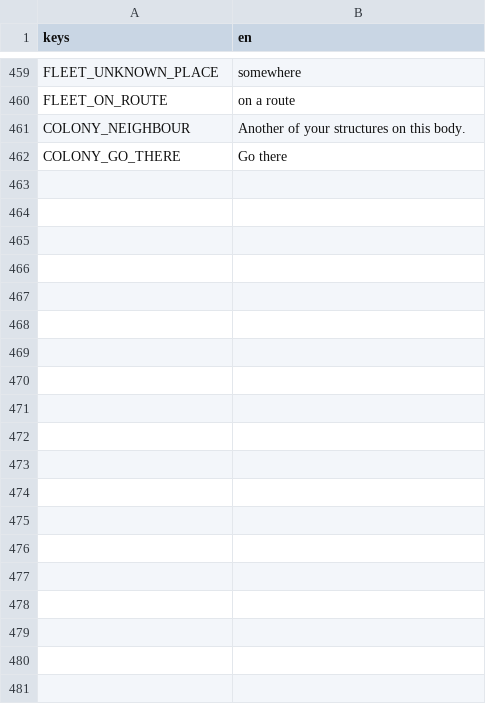
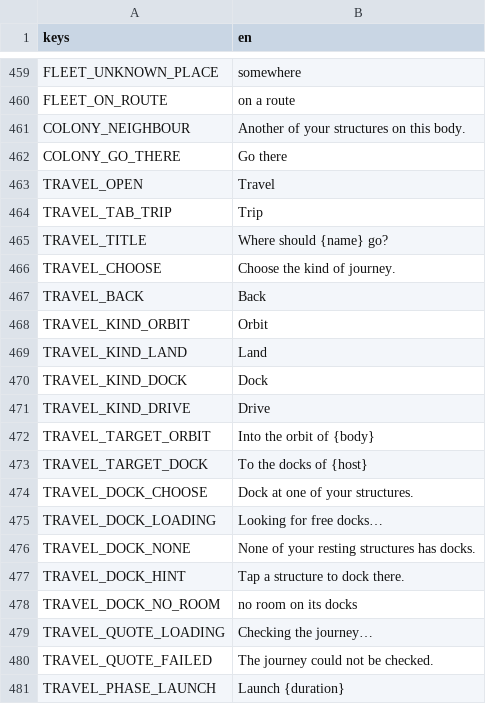
Before and after one commit to speedygtd-te/trade-empire2-frontend, a CSV file: i18n/strings.csv, drawn as a sheet; only a part is shown, gaps mark what is left out; the diff covers the shown part only; the diff names each change by its address in the sheet, - before the commit and + after, or states it on an @@ line.

```diff
--- a/i18n/strings.csv
+++ b/i18n/strings.csv
+row 463: TRAVEL_OPEN | Travel
+row 464: TRAVEL_TAB_TRIP | Trip
+row 465: TRAVEL_TITLE | Where should {name} go?
+row 466: TRAVEL_CHOOSE | Choose the kind of journey.
+row 467: TRAVEL_BACK | Back
+row 468: TRAVEL_KIND_ORBIT | Orbit
+row 469: TRAVEL_KIND_LAND | Land
+row 470: TRAVEL_KIND_DOCK | Dock
+row 471: TRAVEL_KIND_DRIVE | Drive
+row 472: TRAVEL_TARGET_ORBIT | Into the orbit of {body}
+row 473: TRAVEL_TARGET_DOCK | To the docks of {host}
+row 474: TRAVEL_DOCK_CHOOSE | Dock at one of your structures.
+row 475: TRAVEL_DOCK_LOADING | Looking for free docks…
+row 476: TRAVEL_DOCK_NONE | None of your resting structures has docks.
+row 477: TRAVEL_DOCK_HINT | Tap a structure to dock there.
+row 478: TRAVEL_DOCK_NO_ROOM | no room on its docks
+row 479: TRAVEL_QUOTE_LOADING | Checking the journey…
+row 480: TRAVEL_QUOTE_FAILED | The journey could not be checked.
+row 481: TRAVEL_PHASE_LAUNCH | Launch {duration}
```
Also changed, not shown: 52 added rows elsewhere in this file, 24 other files.
